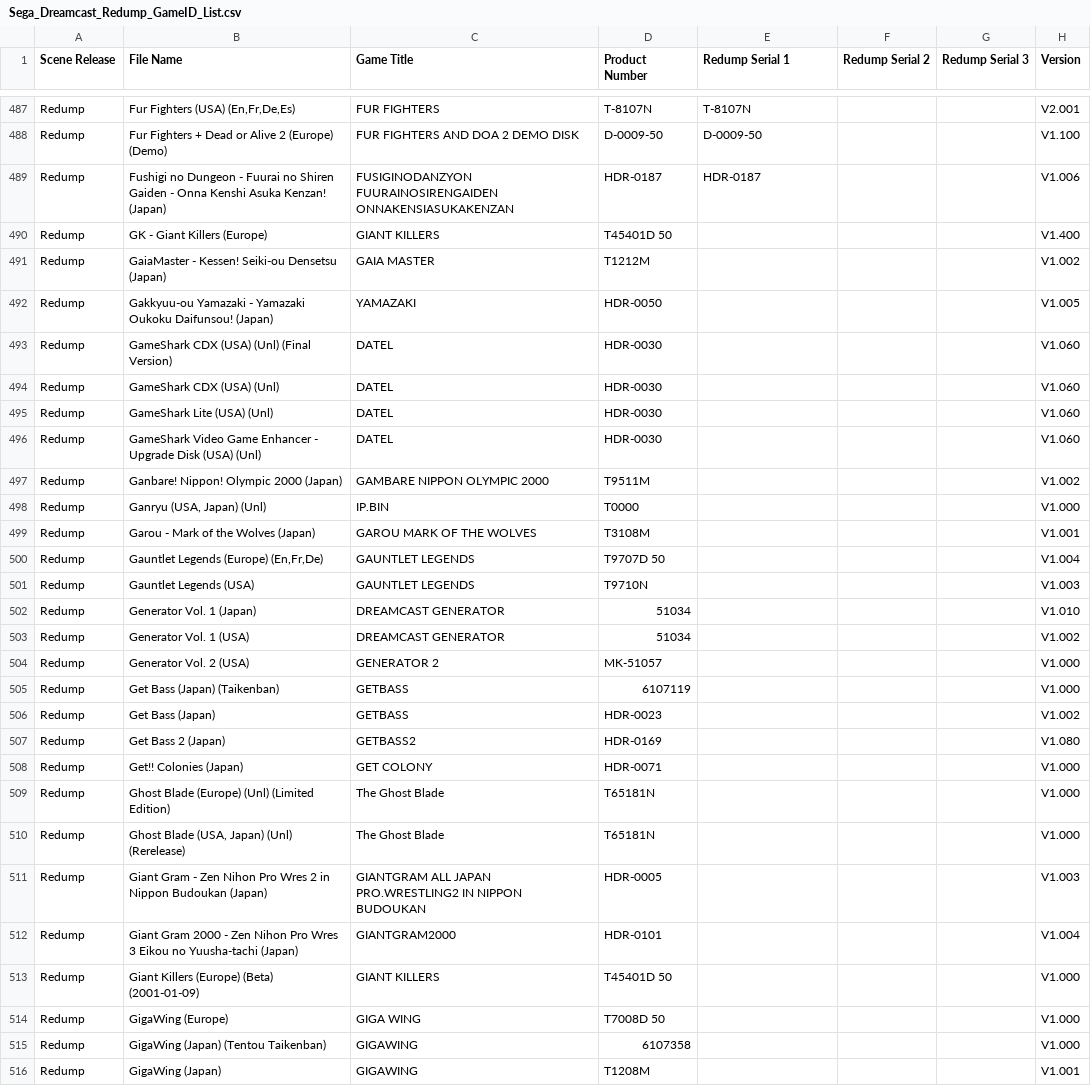
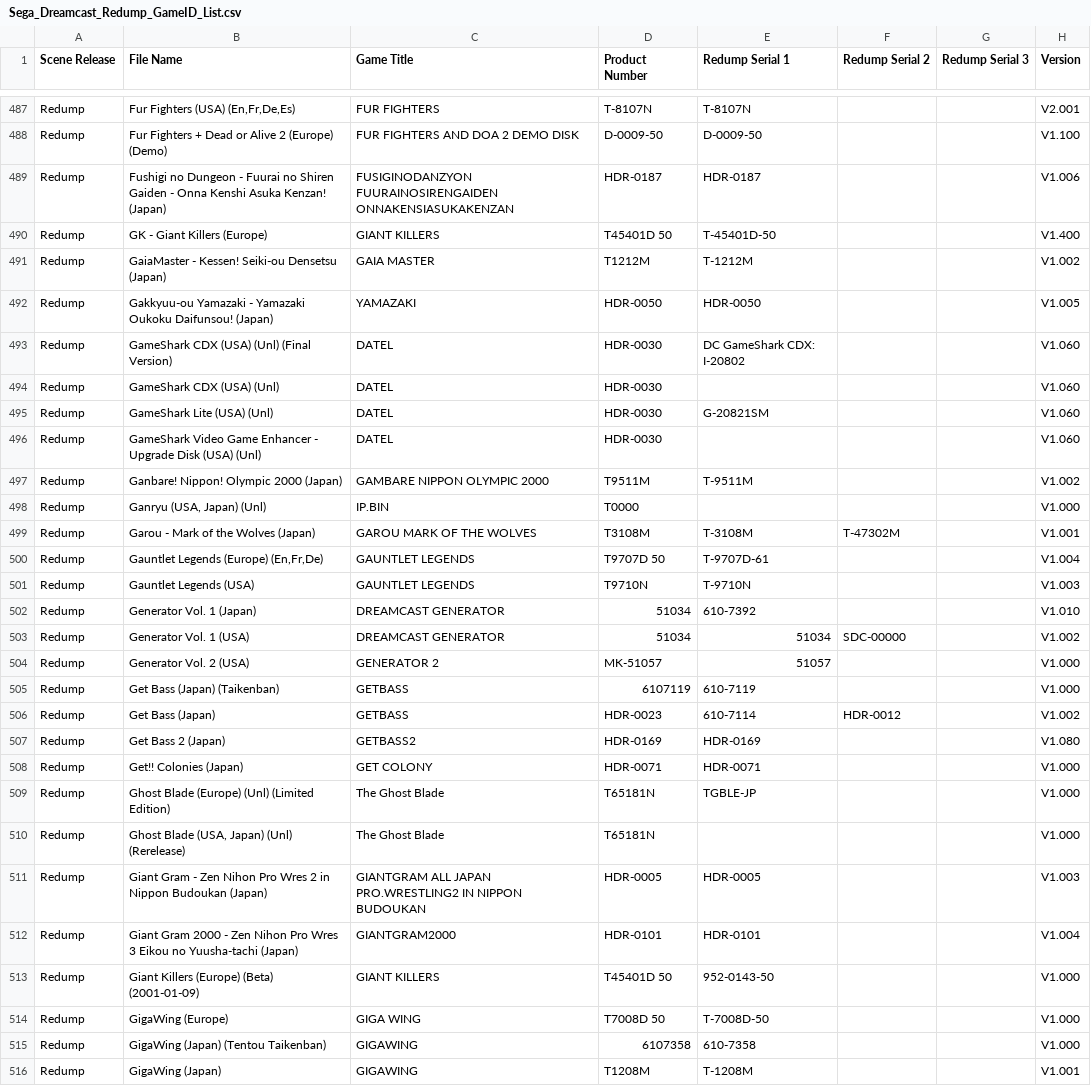
Before and after one commit to kevh182/Redump_GameID, a CSV file: Sega_Dreamcast_Redump_GameID_List.csv, drawn as a sheet; only a part is shown, gaps mark what is left out; the diff covers the shown part only; the diff names each change by its address in the sheet, - before the commit and + after, or states it on an @@ line.

Commit message:
Update Sega_Dreamcast_Redump_GameID_List.csv
Added Redump serials G - K

```diff
--- a/Sega_Dreamcast_Redump_GameID_List.csv
+++ b/Sega_Dreamcast_Redump_GameID_List.csv
-E490 (Redump Serial 1): (empty)
+E490 (Redump Serial 1): T-45401D-50
-E491 (Redump Serial 1): (empty)
+E491 (Redump Serial 1): T-1212M
-E492 (Redump Serial 1): (empty)
+E492 (Redump Serial 1): HDR-0050
-E493 (Redump Serial 1): (empty)
+E493 (Redump Serial 1): DC GameShark CDX: I-20802
-E495 (Redump Serial 1): (empty)
+E495 (Redump Serial 1): G-20821SM
-E497 (Redump Serial 1): (empty)
+E497 (Redump Serial 1): T-9511M
-E499 (Redump Serial 1): (empty)
+E499 (Redump Serial 1): T-3108M
-F499 (Redump Serial 2): (empty)
+F499 (Redump Serial 2): T-47302M
-E500 (Redump Serial 1): (empty)
+E500 (Redump Serial 1): T-9707D-61
-E501 (Redump Serial 1): (empty)
+E501 (Redump Serial 1): T-9710N
-E502 (Redump Serial 1): (empty)
+E502 (Redump Serial 1): 610-7392
-E503 (Redump Serial 1): (empty)
+E503 (Redump Serial 1): 51034
-F503 (Redump Serial 2): (empty)
+F503 (Redump Serial 2): SDC-00000
-E504 (Redump Serial 1): (empty)
+E504 (Redump Serial 1): 51057
-E505 (Redump Serial 1): (empty)
+E505 (Redump Serial 1): 610-7119
-E506 (Redump Serial 1): (empty)
+E506 (Redump Serial 1): 610-7114
-F506 (Redump Serial 2): (empty)
+F506 (Redump Serial 2): HDR-0012
-E507 (Redump Serial 1): (empty)
+E507 (Redump Serial 1): HDR-0169
-E508 (Redump Serial 1): (empty)
+E508 (Redump Serial 1): HDR-0071
-E509 (Redump Serial 1): (empty)
+E509 (Redump Serial 1): TGBLE-JP
-E511 (Redump Serial 1): (empty)
+E511 (Redump Serial 1): HDR-0005
-E512 (Redump Serial 1): (empty)
+E512 (Redump Serial 1): HDR-0101
-E513 (Redump Serial 1): (empty)
+E513 (Redump Serial 1): 952-0143-50
-E514 (Redump Serial 1): (empty)
+E514 (Redump Serial 1): T-7008D-50
-E515 (Redump Serial 1): (empty)
+E515 (Redump Serial 1): 610-7358
-E516 (Redump Serial 1): (empty)
+E516 (Redump Serial 1): T-1208M
```
Also changed, not shown: 169 edited cells elsewhere in this file.
